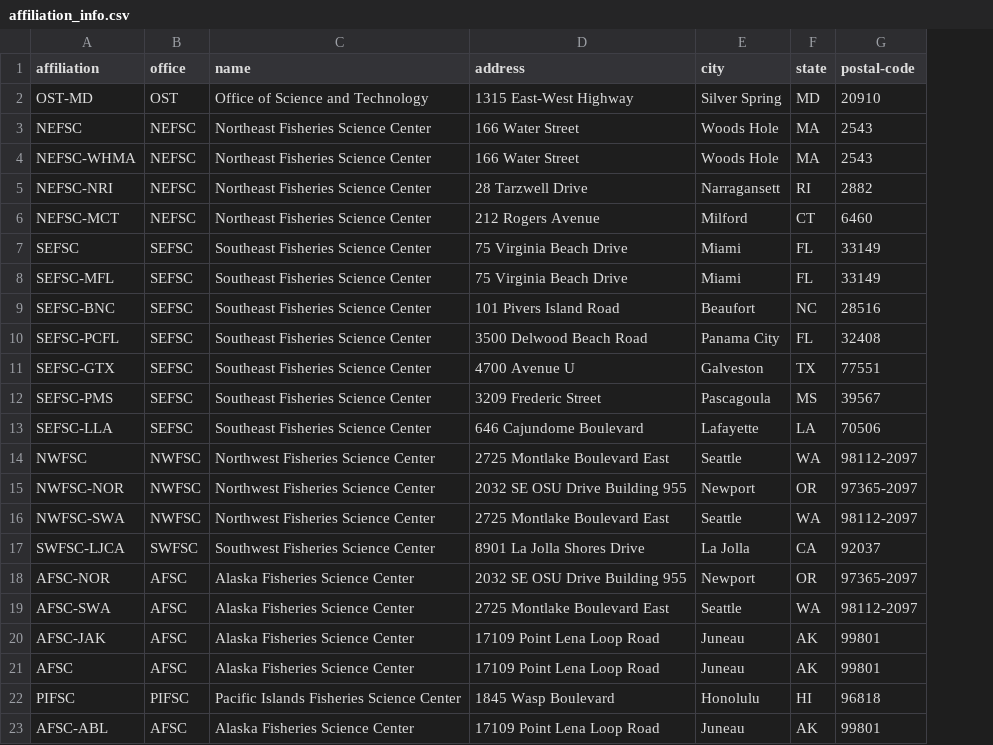
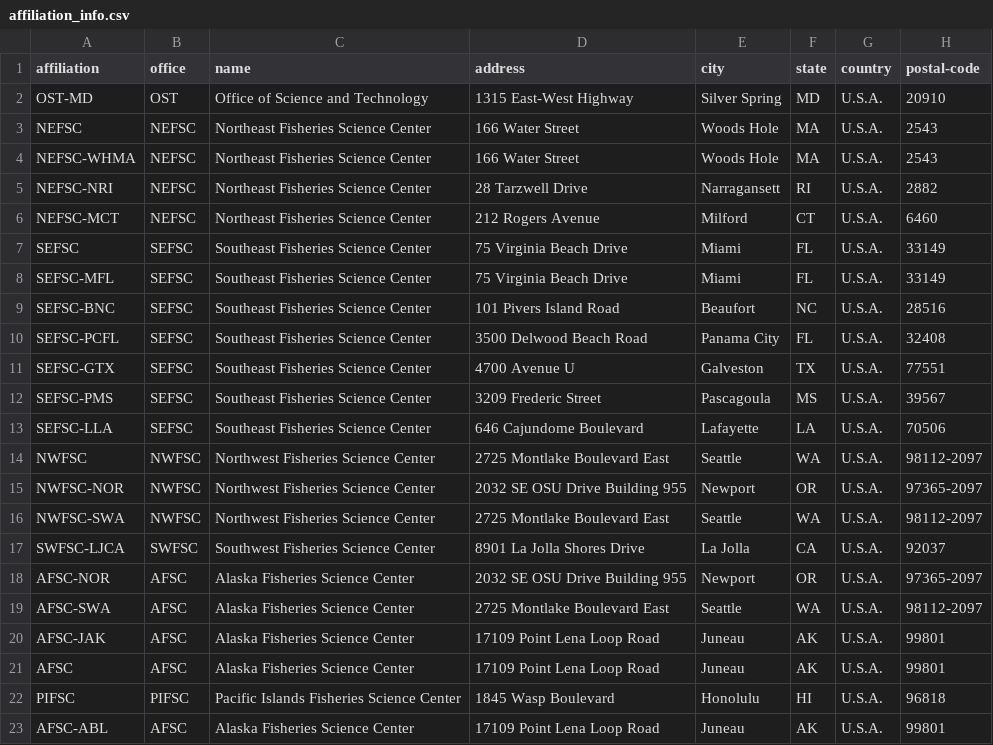
Before and after one commit to nmfs-ost/asar, a CSV file: inst/resources/affiliation_info.csv, drawn as a sheet; the diff names each change by its address in the sheet, - before the commit and + after, or states it on an @@ line.

Commit message:
Update(affiliation_info.csv): add country

```diff
--- a/inst/resources/affiliation_info.csv
+++ b/inst/resources/affiliation_info.csv
+column G (country), rows 2-23: all U.S.A.
```
